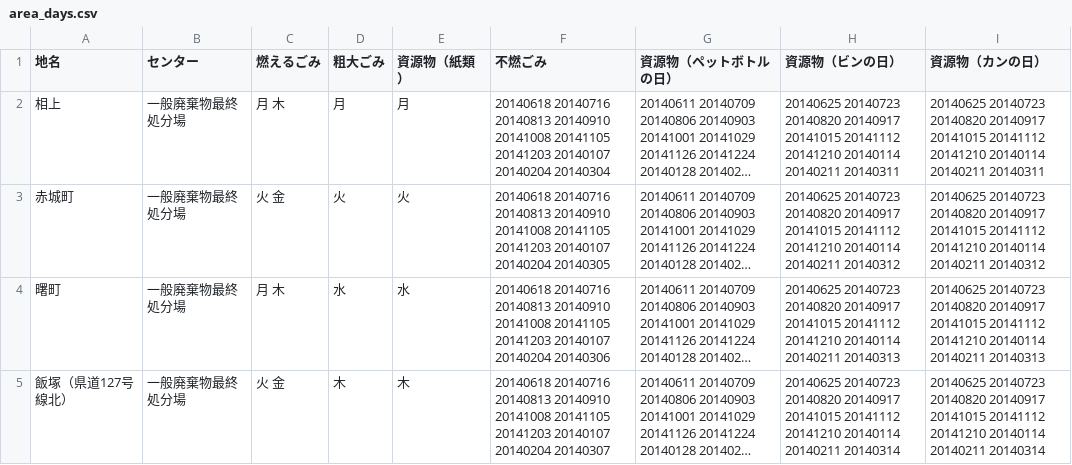
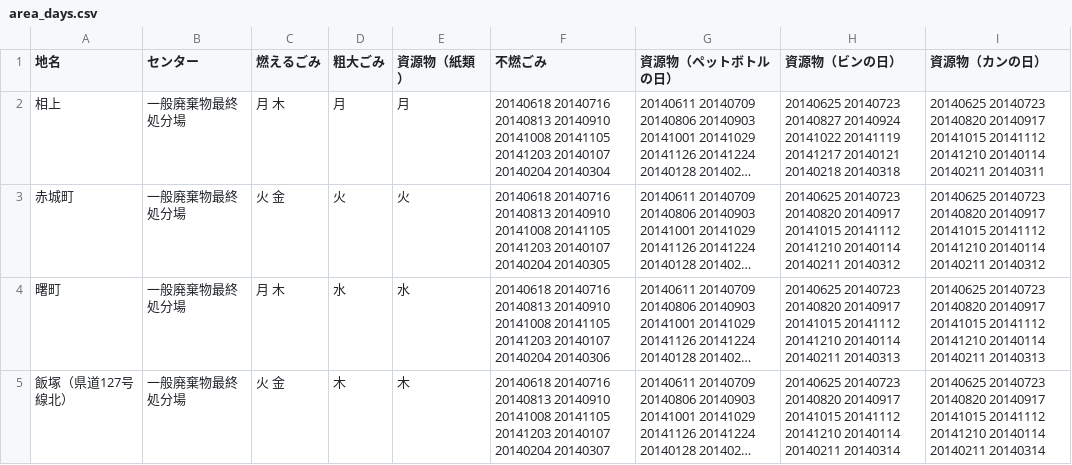
Before and after one commit to 50saisatte/5374, a CSV file: data/area_days.csv, drawn as a sheet; only a part is shown; long unchanged cells end in …; the diff names each change by its address in the sheet, - before the commit and + after, or states it on an @@ line.

Commit message:
Update area_days.csv

```diff
--- a/data/area_days.csv
+++ b/data/area_days.csv
-H2 (資源物（ビンの日）): 20140625 20140723 20140820 20140917 20141015 20141112 20141210 20140114 20140211 20140311
+H2 (資源物（ビンの日）): 20140625 20140723 20140827 20140924 20141022 20141119 20141217 20140121 20140218 20140318
```
